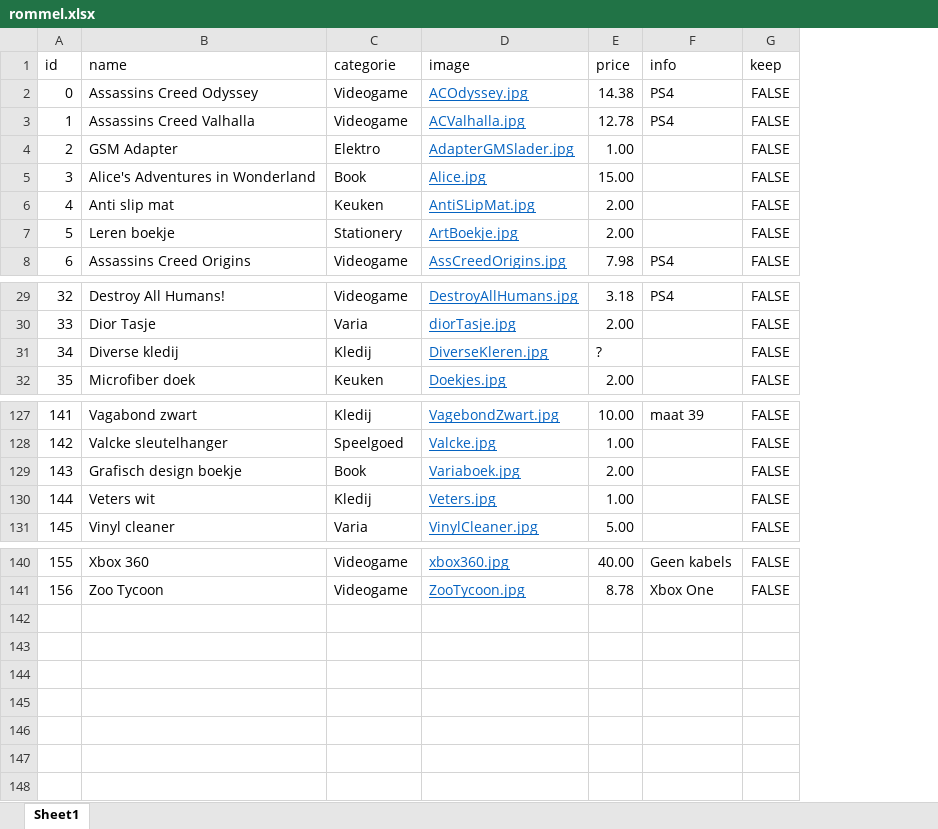
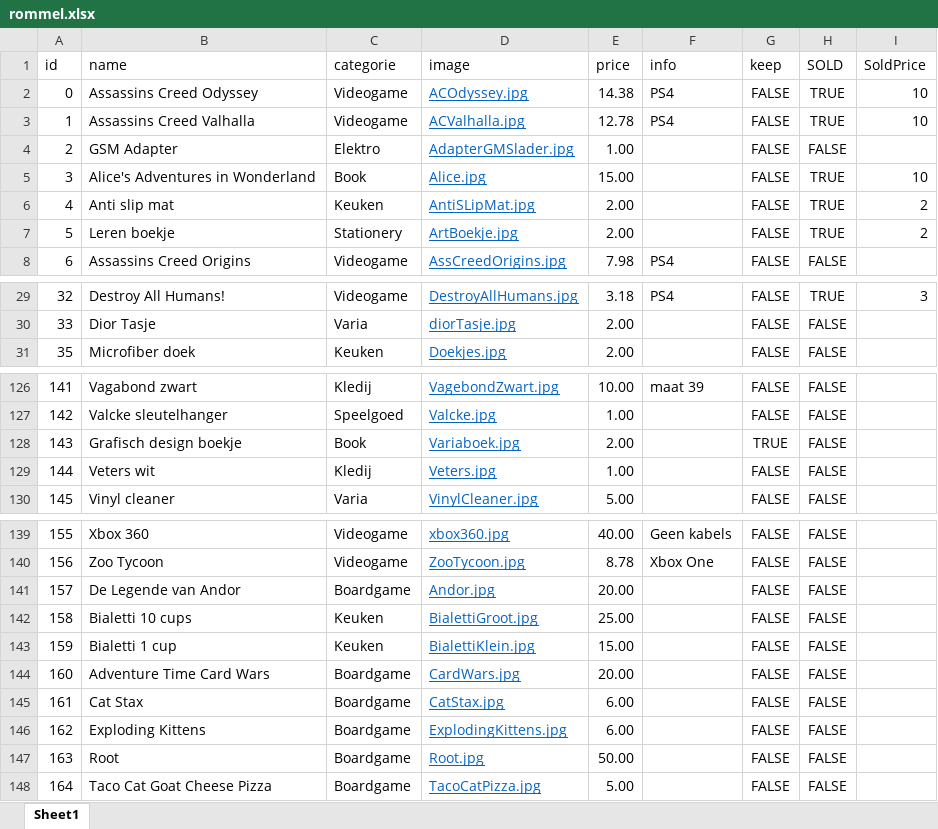
Before and after one commit to NielsVnb/Rommelmarkt, an Excel workbook: data/rommel.xlsx, sheet Sheet1, drawn as a sheet; only a part is shown, gaps mark what is left out; values as stored, in another font and other column widths than the file's, no borders; removed rows and columns are numbered as before the commit, all else as after; the diff names each change by its address in the sheet, - before the commit and + after, or states it on an @@ line.

```diff
--- a/data/rommel.xlsx (sheet Sheet1)
+++ b/data/rommel.xlsx (sheet Sheet1)
+column H (SOLD), rows 2-8: TRUE | TRUE | FALSE | TRUE | TRUE | TRUE | FALSE; rows 29-31: TRUE | FALSE | FALSE; rows 126-130: all FALSE; rows 139-140: FALSE | FALSE
+column I (SoldPrice), rows 2-7: 10 | 10 |  | 10 | 2 | 2; row 29: 3
-row 31: 34 | Diverse kledij | Kledij | DiverseKleren.jpg | ? |  | FALSE
-G128 (keep): FALSE
+G128 (keep): TRUE
+row 141: 157 | De Legende van Andor | Boardgame | Andor.jpg | 20.00 |  | FALSE | FALSE
+row 142: 158 | Bialetti 10 cups | Keuken | BialettiGroot.jpg | 25.00 |  | FALSE | FALSE
+row 143: 159 | Bialetti 1 cup | Keuken | BialettiKlein.jpg | 15.00 |  | FALSE | FALSE
+row 144: 160 | Adventure Time Card Wars | Boardgame | CardWars.jpg | 20.00 |  | FALSE | FALSE
+row 145: 161 | Cat Stax | Boardgame | CatStax.jpg | 6.00 |  | FALSE | FALSE
+row 146: 162 | Exploding Kittens | Boardgame | ExplodingKittens.jpg | 6.00 |  | FALSE | FALSE
+row 147: 163 | Root | Boardgame | Root.jpg | 50.00 |  | FALSE | FALSE
+row 148: 164 | Taco Cat Goat Cheese Pizza | Boardgame | TacoCatPizza.jpg | 5.00 |  | FALSE | FALSE
```
Also changed, not shown: 11 other files.
